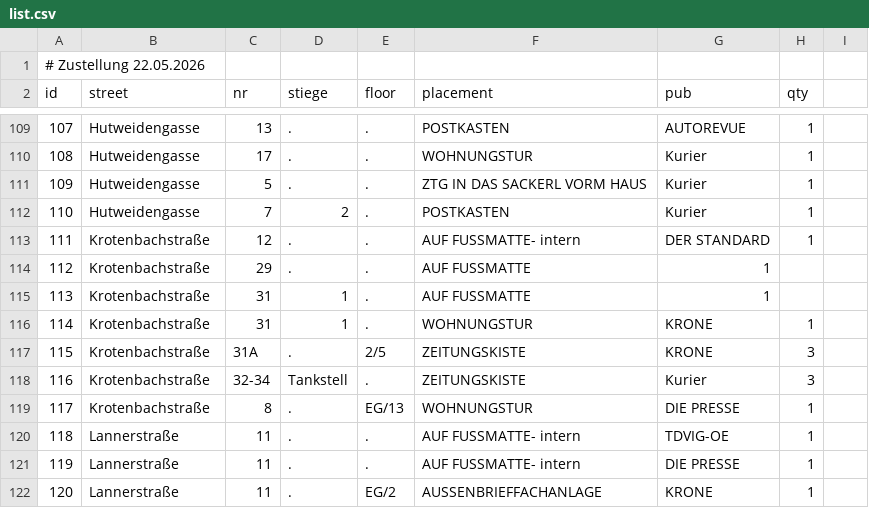
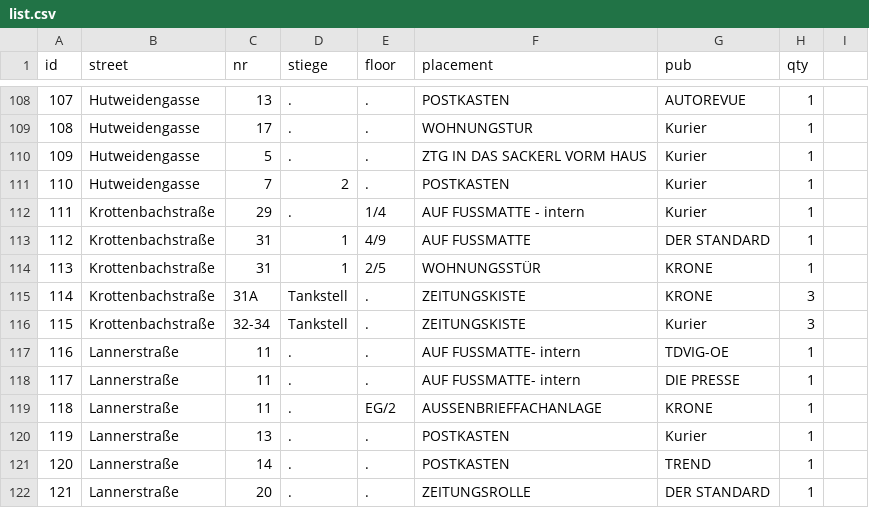
Before and after one commit to invested95-del/zustellung-app, a CSV file: list.csv, drawn as a sheet; only a part is shown, gaps mark what is left out; the shorter side is filled out with more unchanged rows; removed rows and columns are numbered as before the commit, all else as after; the diff names each change by its address in the sheet, - before the commit and + after, or states it on an @@ line.

Commit message:
up

```diff
--- a/list.csv
+++ b/list.csv
-row 1: # Zustellung 22.05.2026
-row 113: 111 | Krotenbachstraße | 12 | . | . | AUF FUSSMATTE- intern | DER STANDARD | 1
-row 114: 112 | Krotenbachstraße | 29 | . | . | AUF FUSSMATTE | 1
+row 112: 111 | Krottenbachstraße | 29 | . | 1/4 | AUF FUSSMATTE - intern | Kurier | 1
@@ column A (id) renumbered from row 113 down @@
-B113:B116 (street): Krotenbachstraße
+B113:B116 (street): Krottenbachstraße
-E113 (floor): .
+E113 (floor): 4/9
-G113 (pub): 1
+G113 (pub): DER STANDARD
-H113 (qty): (empty)
+H113 (qty): 1
-E114 (floor): .
+E114 (floor): 2/5
-F114 (placement): WOHNUNGSTUR
+F114 (placement): WOHNUNGSSTÜR
-D115 (stiege): .
+D115 (stiege): Tankstell
-E115 (floor): 2/5
+E115 (floor): .
-row 119: 117 | Krotenbachstraße | 8 | . | EG/13 | WOHNUNGSTUR | DIE PRESSE | 1
```
